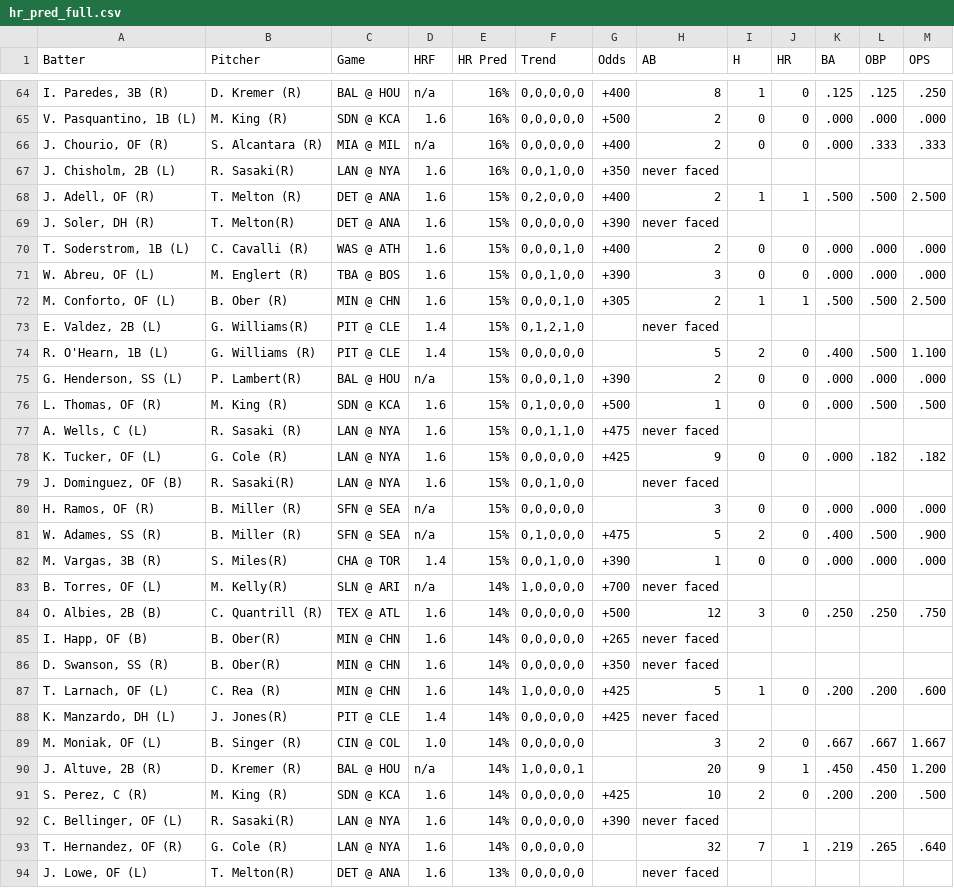
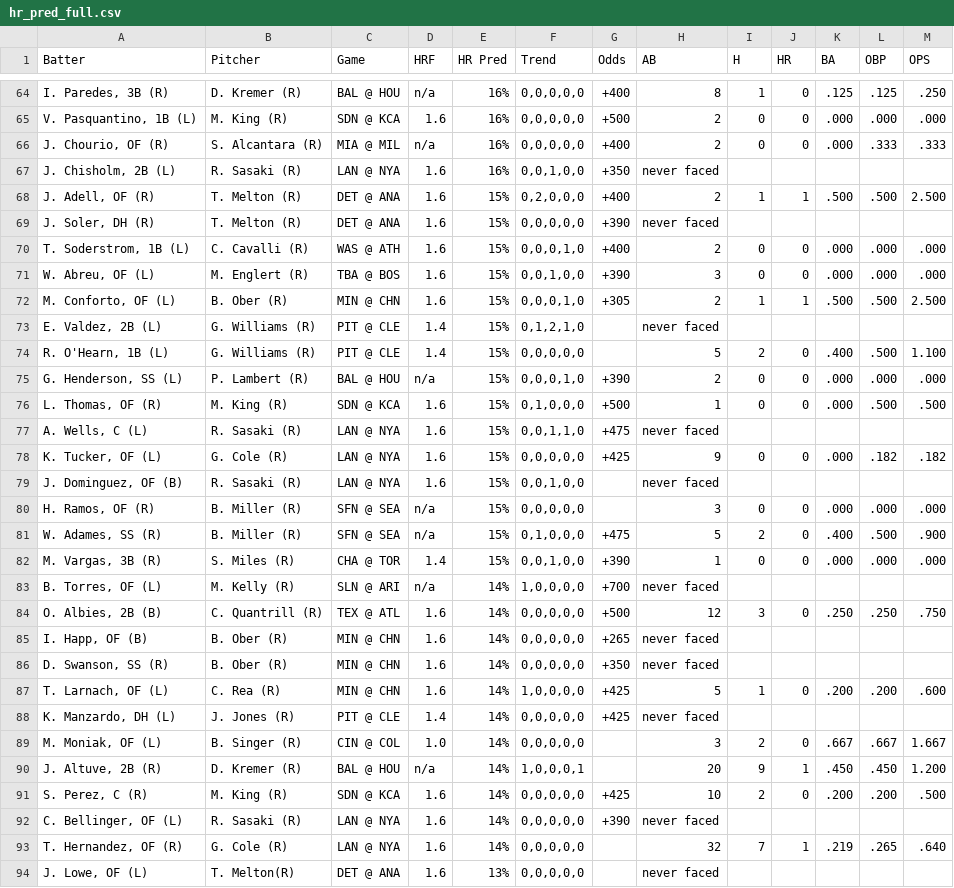
Before and after one commit to lgdsbrand/MLB-Hitters-Hub, a CSV file: backend/hr_pred_full.csv, drawn as a sheet; only a part is shown, gaps mark what is left out; the diff covers the shown part only.

```diff
--- a/backend/hr_pred_full.csv
+++ b/backend/hr_pred_full.csv
@@ -66,5 +66,5 @@ Batter,Pitcher,Game,HRF,HR Pred,Trend,Odds,AB,H,HR,BA,OBP,OPS
 "J. Chourio, OF (R)",S. Alcantara (R),MIA @ MIL,n/a,16%,"0,0,0,0,0",+400,2,0,0,.000,.333,.333
-"J. Chisholm, 2B (L)",R. Sasaki(R),LAN @ NYA,1.6,16%,"0,0,1,0,0",+350,never faced,,,,,
+"J. Chisholm, 2B (L)",R. Sasaki (R),LAN @ NYA,1.6,16%,"0,0,1,0,0",+350,never faced,,,,,
 "J. Adell, OF (R)",T. Melton (R),DET @ ANA,1.6,15%,"0,2,0,0,0",+400,2,1,1,.500,.500,2.500
-"J. Soler, DH (R)",T. Melton(R),DET @ ANA,1.6,15%,"0,0,0,0,0",+390,never faced,,,,,
+"J. Soler, DH (R)",T. Melton (R),DET @ ANA,1.6,15%,"0,0,0,0,0",+390,never faced,,,,,
 "T. Soderstrom, 1B (L)",C. Cavalli (R),WAS @ ATH,1.6,15%,"0,0,0,1,0",+400,2,0,0,.000,.000,.000
@@ -72,5 +72,5 @@ Batter,Pitcher,Game,HRF,HR Pred,Trend,Odds,AB,H,HR,BA,OBP,OPS
 "M. Conforto, OF (L)",B. Ober (R),MIN @ CHN,1.6,15%,"0,0,0,1,0",+305,2,1,1,.500,.500,2.500
-"E. Valdez, 2B (L)",G. Williams(R),PIT @ CLE,1.4,15%,"0,1,2,1,0",,never faced,,,,,
+"E. Valdez, 2B (L)",G. Williams (R),PIT @ CLE,1.4,15%,"0,1,2,1,0",,never faced,,,,,
 "R. O'Hearn, 1B (L)",G. Williams (R),PIT @ CLE,1.4,15%,"0,0,0,0,0",,5,2,0,.400,.500,1.100
-"G. Henderson, SS (L)",P. Lambert(R),BAL @ HOU,n/a,15%,"0,0,0,1,0",+390,2,0,0,.000,.000,.000
+"G. Henderson, SS (L)",P. Lambert (R),BAL @ HOU,n/a,15%,"0,0,0,1,0",+390,2,0,0,.000,.000,.000
 "L. Thomas, OF (R)",M. King (R),SDN @ KCA,1.6,15%,"0,1,0,0,0",+500,1,0,0,.000,.500,.500
@@ -78,12 +78,12 @@ Batter,Pitcher,Game,HRF,HR Pred,Trend,Odds,AB,H,HR,BA,OBP,OPS
 "K. Tucker, OF (L)",G. Cole (R),LAN @ NYA,1.6,15%,"0,0,0,0,0",+425,9,0,0,.000,.182,.182
-"J. Dominguez, OF (B)",R. Sasaki(R),LAN @ NYA,1.6,15%,"0,0,1,0,0",,never faced,,,,,
+"J. Dominguez, OF (B)",R. Sasaki (R),LAN @ NYA,1.6,15%,"0,0,1,0,0",,never faced,,,,,
 "H. Ramos, OF (R)",B. Miller (R),SFN @ SEA,n/a,15%,"0,0,0,0,0",,3,0,0,.000,.000,.000
 "W. Adames, SS (R)",B. Miller (R),SFN @ SEA,n/a,15%,"0,1,0,0,0",+475,5,2,0,.400,.500,.900
-"M. Vargas, 3B (R)",S. Miles(R),CHA @ TOR,1.4,15%,"0,0,1,0,0",+390,1,0,0,.000,.000,.000
-"B. Torres, OF (L)",M. Kelly(R),SLN @ ARI,n/a,14%,"1,0,0,0,0",+700,never faced,,,,,
+"M. Vargas, 3B (R)",S. Miles (R),CHA @ TOR,1.4,15%,"0,0,1,0,0",+390,1,0,0,.000,.000,.000
+"B. Torres, OF (L)",M. Kelly (R),SLN @ ARI,n/a,14%,"1,0,0,0,0",+700,never faced,,,,,
 "O. Albies, 2B (B)",C. Quantrill (R),TEX @ ATL,1.6,14%,"0,0,0,0,0",+500,12,3,0,.250,.250,.750
-"I. Happ, OF (B)",B. Ober(R),MIN @ CHN,1.6,14%,"0,0,0,0,0",+265,never faced,,,,,
-"D. Swanson, SS (R)",B. Ober(R),MIN @ CHN,1.6,14%,"0,0,0,0,0",+350,never faced,,,,,
+"I. Happ, OF (B)",B. Ober (R),MIN @ CHN,1.6,14%,"0,0,0,0,0",+265,never faced,,,,,
+"D. Swanson, SS (R)",B. Ober (R),MIN @ CHN,1.6,14%,"0,0,0,0,0",+350,never faced,,,,,
 "T. Larnach, OF (L)",C. Rea (R),MIN @ CHN,1.6,14%,"1,0,0,0,0",+425,5,1,0,.200,.200,.600
-"K. Manzardo, DH (L)",J. Jones(R),PIT @ CLE,1.4,14%,"0,0,0,0,0",+425,never faced,,,,,
+"K. Manzardo, DH (L)",J. Jones (R),PIT @ CLE,1.4,14%,"0,0,0,0,0",+425,never faced,,,,,
 "M. Moniak, OF (L)",B. Singer (R),CIN @ COL,1.0,14%,"0,0,0,0,0",,3,2,0,.667,.667,1.667
@@ -91,3 +91,3 @@ Batter,Pitcher,Game,HRF,HR Pred,Trend,Odds,AB,H,HR,BA,OBP,OPS
 "S. Perez, C (R)",M. King (R),SDN @ KCA,1.6,14%,"0,0,0,0,0",+425,10,2,0,.200,.200,.500
-"C. Bellinger, OF (L)",R. Sasaki(R),LAN @ NYA,1.6,14%,"0,0,0,0,0",+390,never faced,,,,,
+"C. Bellinger, OF (L)",R. Sasaki (R),LAN @ NYA,1.6,14%,"0,0,0,0,0",+390,never faced,,,,,
 "T. Hernandez, OF (R)",G. Cole (R),LAN @ NYA,1.6,14%,"0,0,0,0,0",,32,7,1,.219,.265,.640
```
Also changed, not shown: 48 edited cells elsewhere in this file, backend/hit_pred_full.csv, backend/tb_pred_full.csv.
